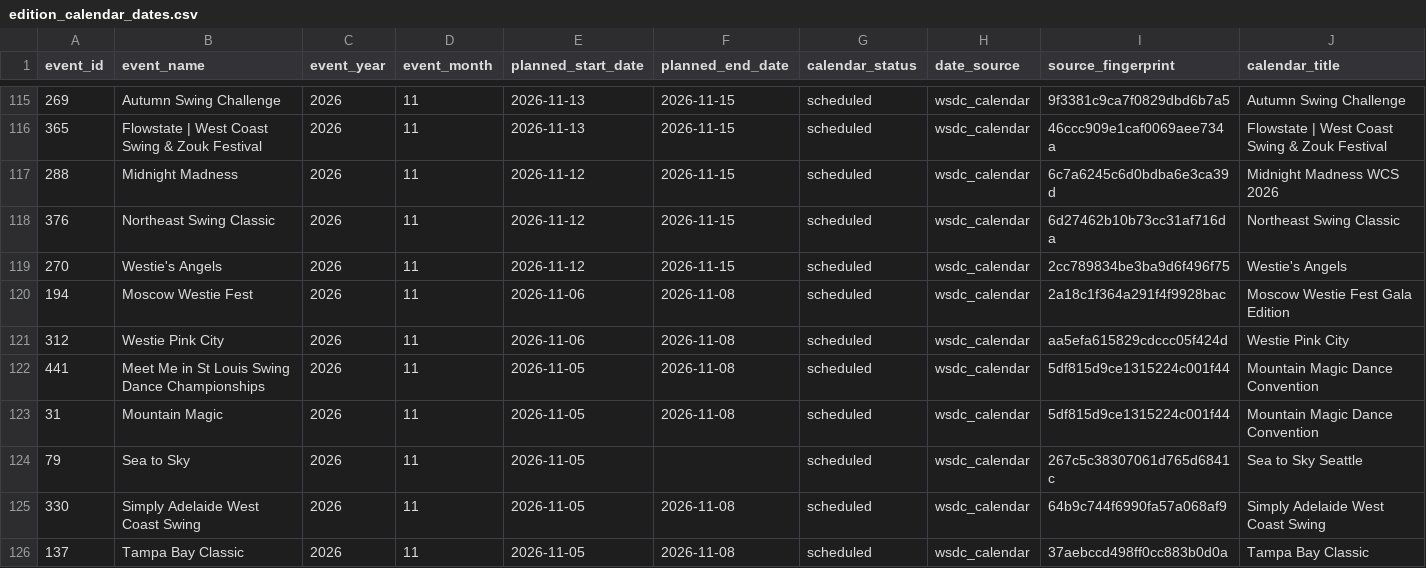
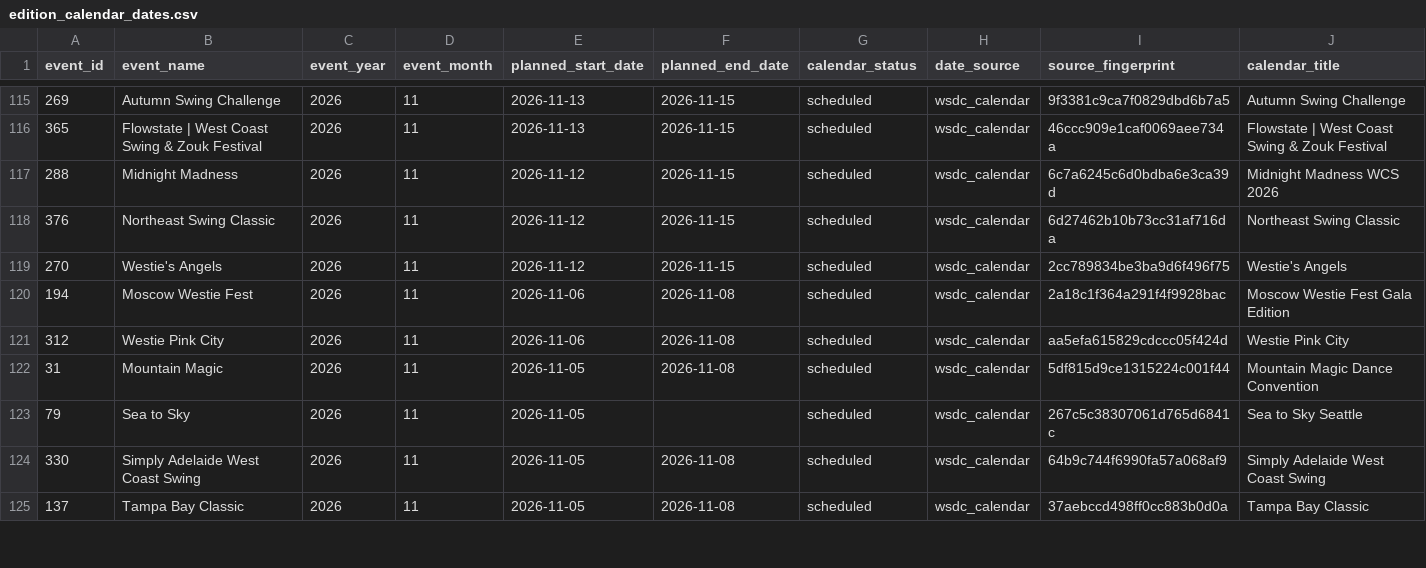
Before and after one commit to zlat1109/wsdc-data-pipeline, a CSV file: data/edition_calendar_dates.csv, drawn as a sheet; only a part is shown, gaps mark what is left out; removed rows and columns are numbered as before the commit, all else as after; rows hold the shown columns only; the diff covers the shown part only; the diff names each change by its address in the sheet, - before the commit and + after, or states it on an @@ line.

```diff
--- a/data/edition_calendar_dates.csv
+++ b/data/edition_calendar_dates.csv
-row 122: 441 | Meet Me in St Louis Swing Dance Championships | 2026 | 11 | 2026-11-05 | 2026-11-08 | scheduled | wsdc_calendar | 5df815d9ce1315224c001f44 | Mountain Magic Dance Convention
```
Also changed, not shown: 6 added rows, 5 removed rows and 7 edited cells elsewhere in this file, data/divisional_structure.csv, data/edition_location_baseline.csv, 11 other files.
